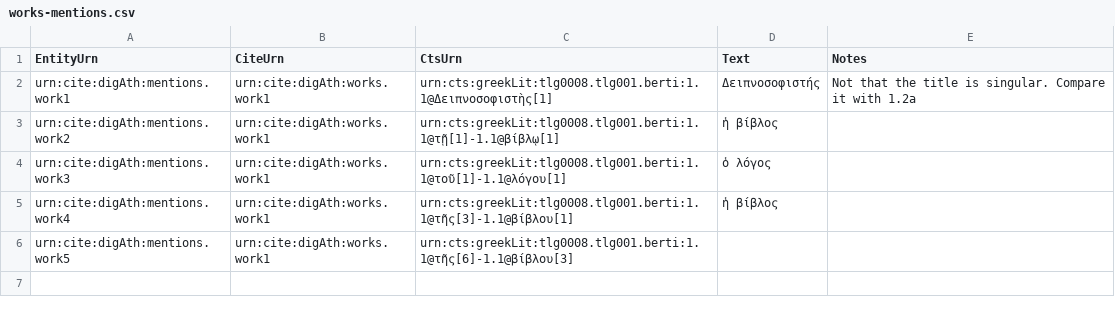
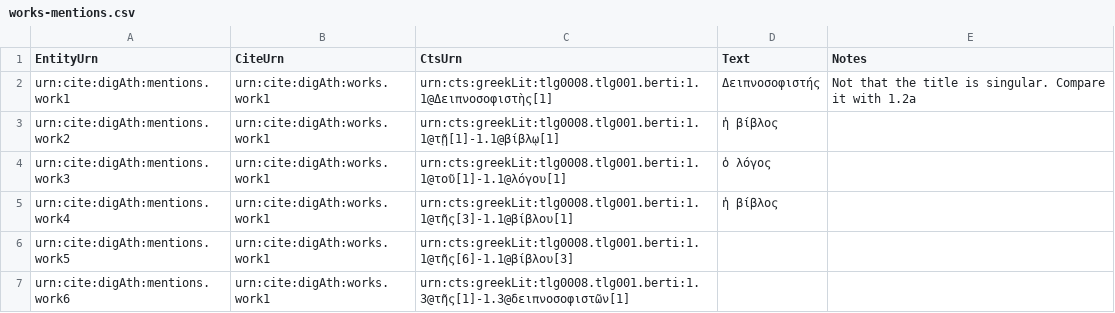
Before and after one commit to DigitalAthenaeus/deipnosophistae-reuses, a CSV file: tabular-data/works-mentions.csv, drawn as a sheet.

Commit message:
works-mentions

```diff
--- a/tabular-data/works-mentions.csv
+++ b/tabular-data/works-mentions.csv
@@ -6 +6,2 @@
 "urn:cite:digAth:mentions.work5","urn:cite:digAth:works.work1","urn:cts:greekLit:tlg0008.tlg001.berti:1.1@τῆς[6]-1.1@βίβλου[3]","",""
+"urn:cite:digAth:mentions.work6","urn:cite:digAth:works.work1","urn:cts:greekLit:tlg0008.tlg001.berti:1.3@τῆς[1]-1.3@δειπνοσοφιστῶν[1]","",""
```
